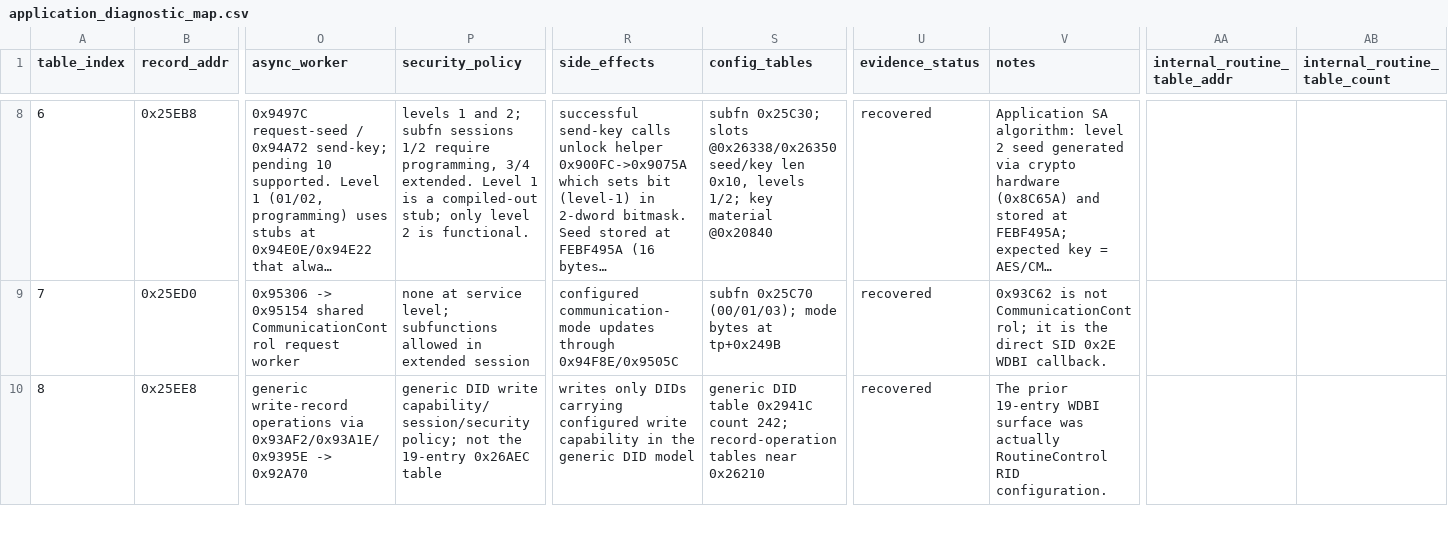
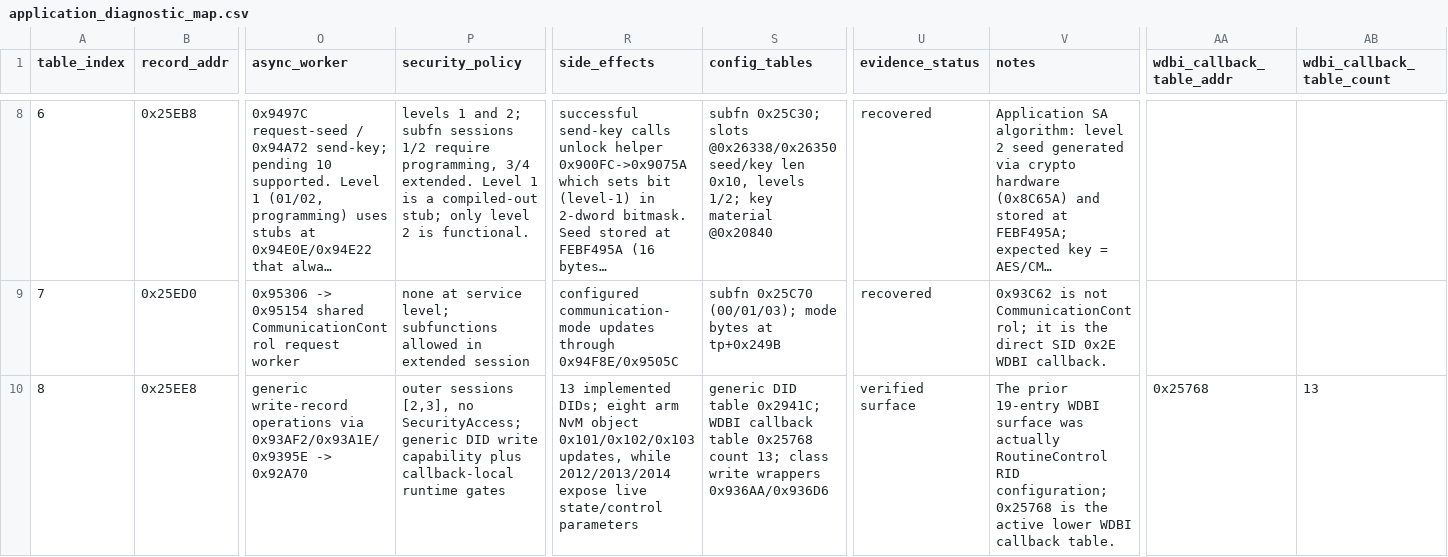
Before and after one commit to kaikozlov/ghidra_rh850, a CSV file: data/application_diagnostic_map.csv, drawn as a sheet; only a part is shown, gaps mark what is left out; long unchanged cells end in …; the diff covers the shown part only; the diff names each change by its address in the sheet, - before the commit and + after, or states it on an @@ line.

Commit message:
diagnostics: recover true application WDBI surface

```diff
--- a/data/application_diagnostic_map.csv
+++ b/data/application_diagnostic_map.csv
-AA1: internal_routine_table_addr
+AA1: wdbi_callback_table_addr
-AB1: internal_routine_table_count
+AB1: wdbi_callback_table_count
-P10 (security_policy): generic DID write capability/session/security policy; not the 19-entry 0x26AEC table
+P10 (security_policy): outer sessions [2,3], no SecurityAccess; generic DID write capability plus callback-local runtime gates
-R10 (side_effects): writes only DIDs carrying configured write capability in the generic DID model
+R10 (side_effects): 13 implemented DIDs; eight arm NvM object 0x101/0x102/0x103 updates, while 2012/2013/2014 expose live state/control parameters
-S10 (config_tables): …DID table 0x2941C count 242; record-operation tables near 0x26210
+S10 (config_tables): …DID table 0x2941C; WDBI callback table 0x25768 count 13; class write wrappers 0x936AA/0x936D6
-U10 (evidence_status): recovered
+U10 (evidence_status): verified surface
-V10 (notes): …RoutineControl RID configuration.
+V10 (notes): …RoutineControl RID configuration; 0x25768 is the active lower WDBI callback table.
-AA10 (wdbi_callback_table_addr): (empty)
+AA10 (wdbi_callback_table_addr): 0x25768
-AB10 (wdbi_callback_table_count): (empty)
+AB10 (wdbi_callback_table_count): 13
```
Also changed, not shown: 3 edited cells elsewhere in this file, data/application_wdbi_callbacks.csv, data/semantic_coverage_ledger.csv, 54 other files.
